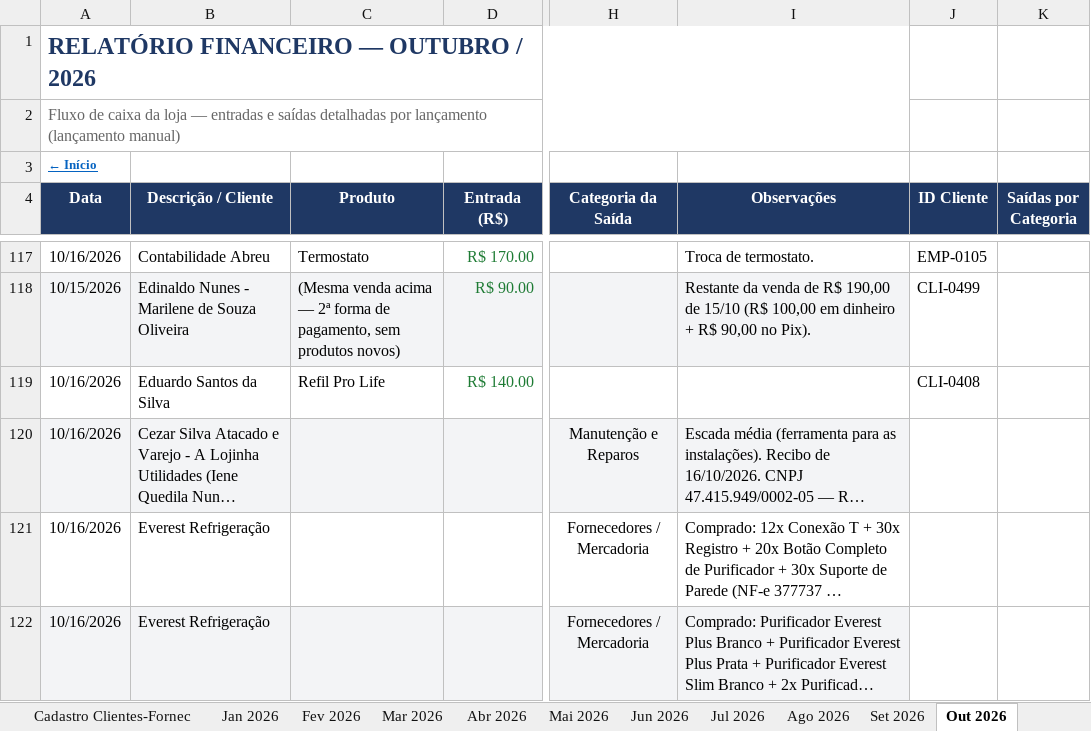
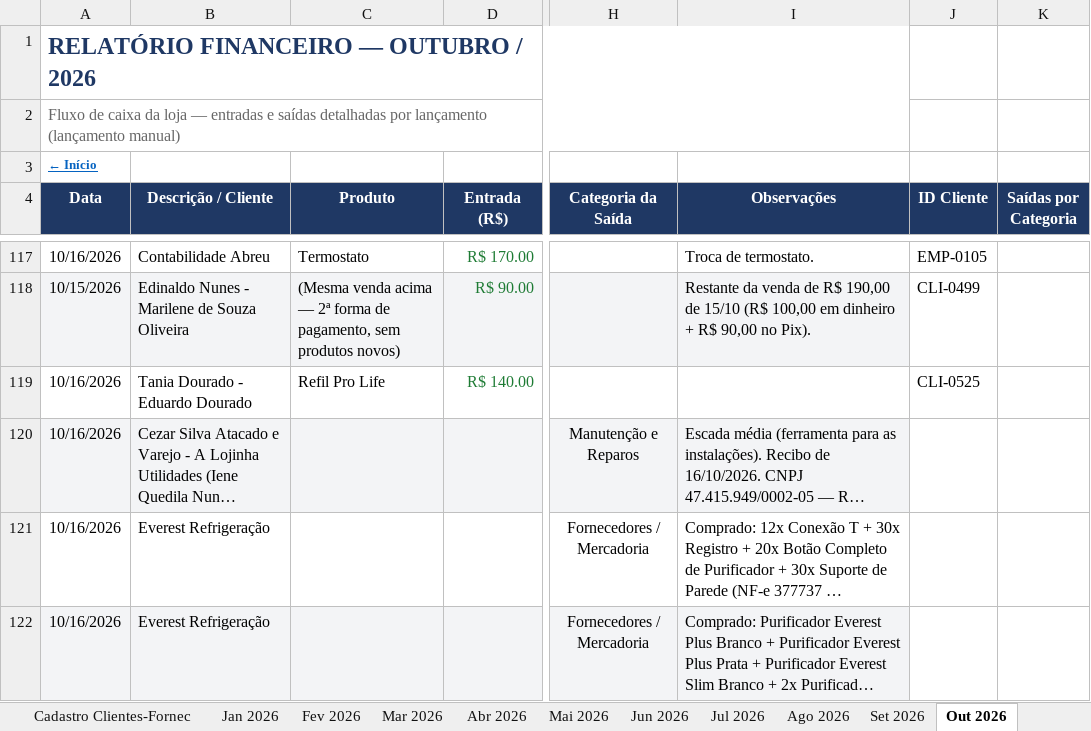
Before and after one commit to backupplanetaagua2025-hub/financeiro, an Excel workbook: Relatorio_Financeiro_2026.xlsx, sheet Out 2026, drawn as a sheet; only a part is shown, gaps mark what is left out; long unchanged cells end in …; values as stored, in another font and other column widths than the file's, no borders; conditional formats not drawn; the diff names each change by its address in the sheet, - before the commit and + after, or states it on an @@ line.

Commit message:
Atualizacao do painel - 22/10/2026 18:16

```diff
--- a/Relatorio_Financeiro_2026.xlsx (sheet Out 2026)
+++ b/Relatorio_Financeiro_2026.xlsx (sheet Out 2026)
-B119 (Descrição / Cliente): Eduardo Santos da Silva
+B119 (Descrição / Cliente): Tania Dourado - Eduardo Dourado
-J119 (ID Cliente): CLI-0408
+J119 (ID Cliente): CLI-0525
```
